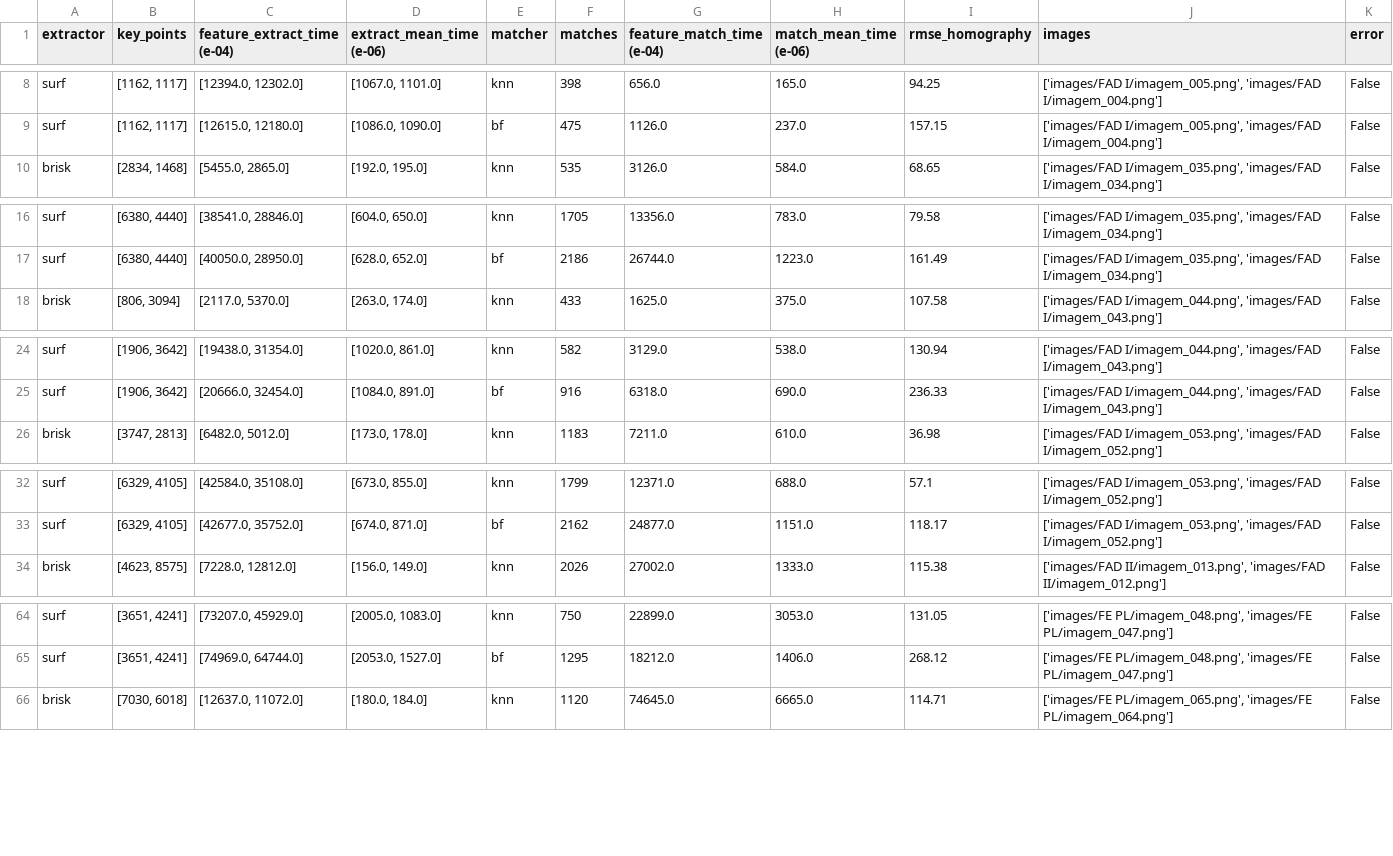
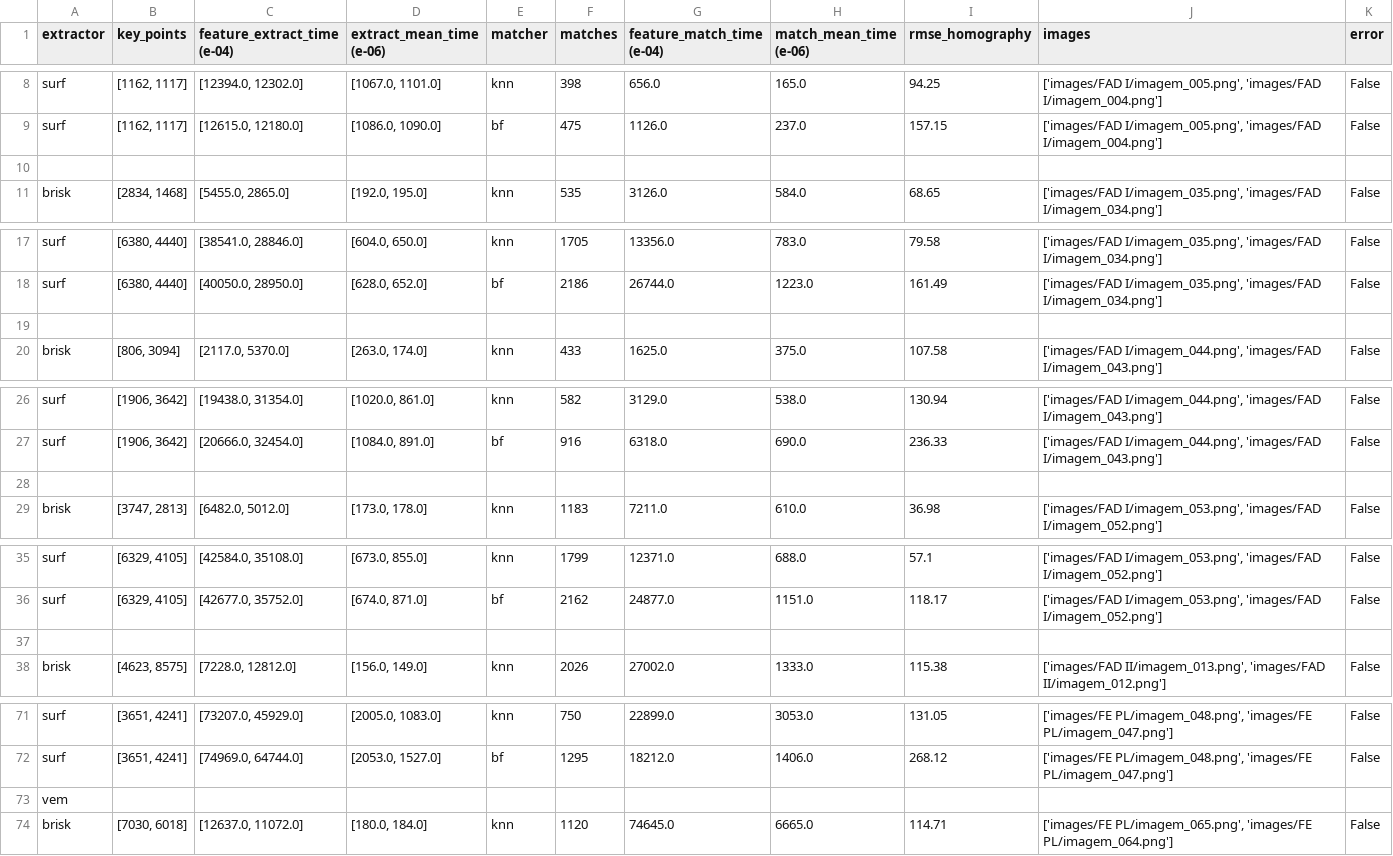
Before and after one commit to daysa-silva/Registro-de-Imagens, a CSV file: dados.csv, drawn as a sheet; only a part is shown, gaps mark what is left out; the diff covers the shown part only; the diff names each change by its address in the sheet, - before the commit and + after, or states it on an @@ line.

```diff
--- a/dados.csv
+++ b/dados.csv
+row 10: (empty)
+row 19: (empty)
+row 28: (empty)
+row 37: (empty)
+row 73: vem
```
Also changed, not shown: 4 added rows elsewhere in this file, 8 other files.
